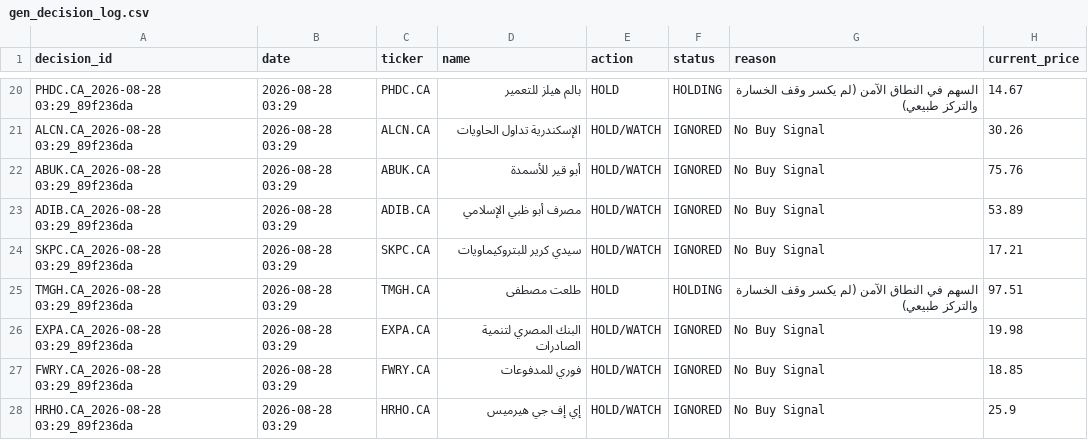
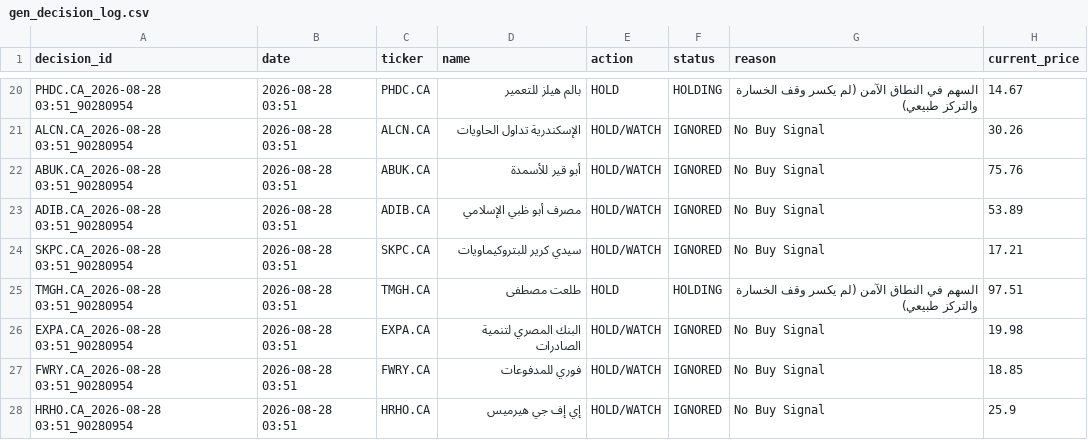
Before and after one commit to ghalimina/Gen-26-Financial-Manager-v3, a CSV file: gen_decision_log.csv, drawn as a sheet; only a part is shown, gaps mark what is left out; the diff covers the shown part only; the diff names each change by its address in the sheet, - before the commit and + after, or states it on an @@ line.

```diff
--- a/gen_decision_log.csv
+++ b/gen_decision_log.csv
-A20 (decision_id): PHDC.CA_2026-08-28 03:29_89f236da
+A20 (decision_id): PHDC.CA_2026-08-28 03:51_90280954
-B20:B28 (date): 2026-08-28 03:29
+B20:B28 (date): 2026-08-28 03:51
-A21 (decision_id): ALCN.CA_2026-08-28 03:29_89f236da
+A21 (decision_id): ALCN.CA_2026-08-28 03:51_90280954
-A22 (decision_id): ABUK.CA_2026-08-28 03:29_89f236da
+A22 (decision_id): ABUK.CA_2026-08-28 03:51_90280954
-A23 (decision_id): ADIB.CA_2026-08-28 03:29_89f236da
+A23 (decision_id): ADIB.CA_2026-08-28 03:51_90280954
-A24 (decision_id): SKPC.CA_2026-08-28 03:29_89f236da
+A24 (decision_id): SKPC.CA_2026-08-28 03:51_90280954
-A25 (decision_id): TMGH.CA_2026-08-28 03:29_89f236da
+A25 (decision_id): TMGH.CA_2026-08-28 03:51_90280954
-A26 (decision_id): EXPA.CA_2026-08-28 03:29_89f236da
+A26 (decision_id): EXPA.CA_2026-08-28 03:51_90280954
-A27 (decision_id): FWRY.CA_2026-08-28 03:29_89f236da
+A27 (decision_id): FWRY.CA_2026-08-28 03:51_90280954
-A28 (decision_id): HRHO.CA_2026-08-28 03:29_89f236da
+A28 (decision_id): HRHO.CA_2026-08-28 03:51_90280954
```
Also changed, not shown: 49 edited cells elsewhere in this file, gen_daily_ranking.csv, gen_portfolio_state.csv, 42 other files.
